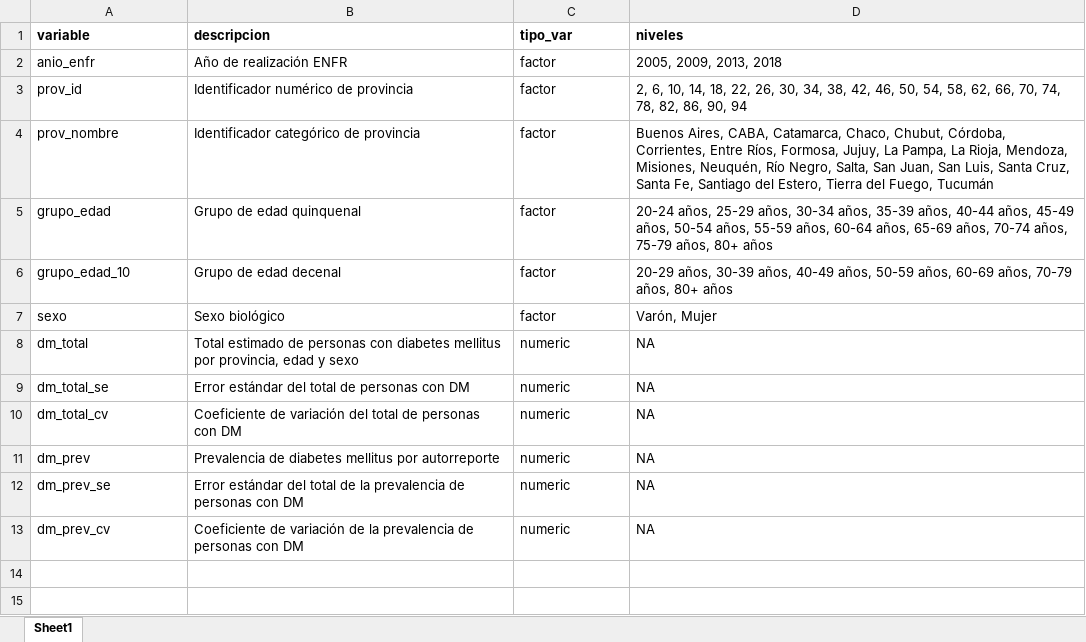
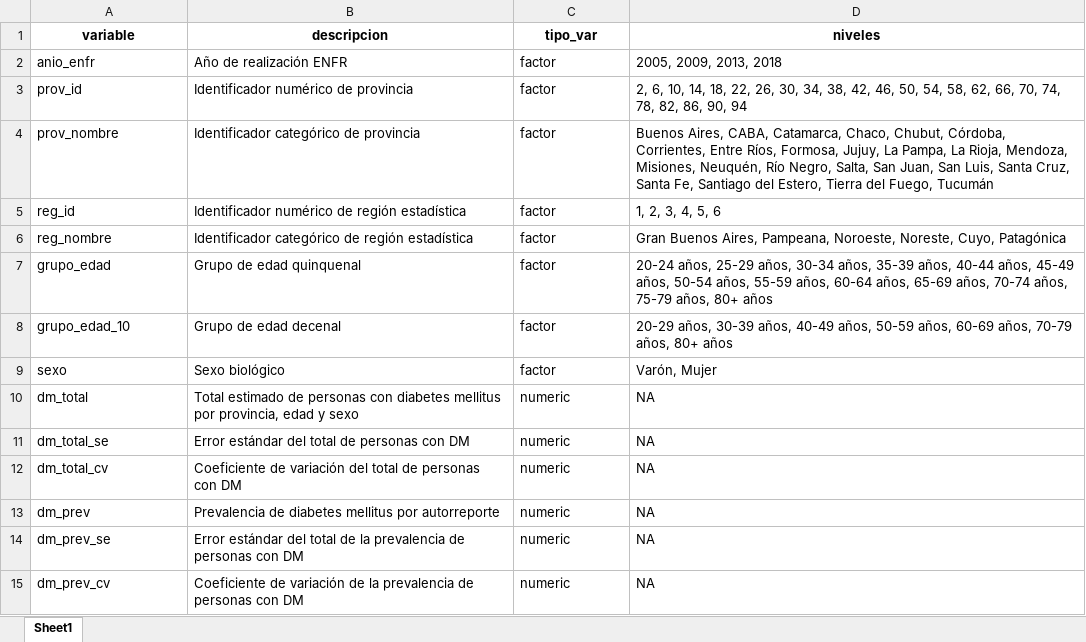
Before and after one commit to datos-ine/Procesamiento-R, an Excel workbook: Bases de datos/clean/dic_arg_prev_dm.xlsx, sheet Sheet1, drawn as a sheet; values as stored, in another font and other column widths than the file's, no borders; the diff names each change by its address in the sheet, - before the commit and + after, or states it on an @@ line.

```diff
--- a/Bases de datos/clean/dic_arg_prev_dm.xlsx (sheet Sheet1)
+++ b/Bases de datos/clean/dic_arg_prev_dm.xlsx (sheet Sheet1)
-A1:D1 alignment: left
+A1:D1 alignment: center
+row 5: reg_id | Identificador numérico de región estadística | factor | 1, 2, 3, 4, 5, 6
+row 6: reg_nombre | Identificador categórico de región estadística | factor | Gran Buenos Aires, Pampeana, Noroeste, Noreste, Cuyo, Patagónica
```
Also changed, not shown: 4 other files.
